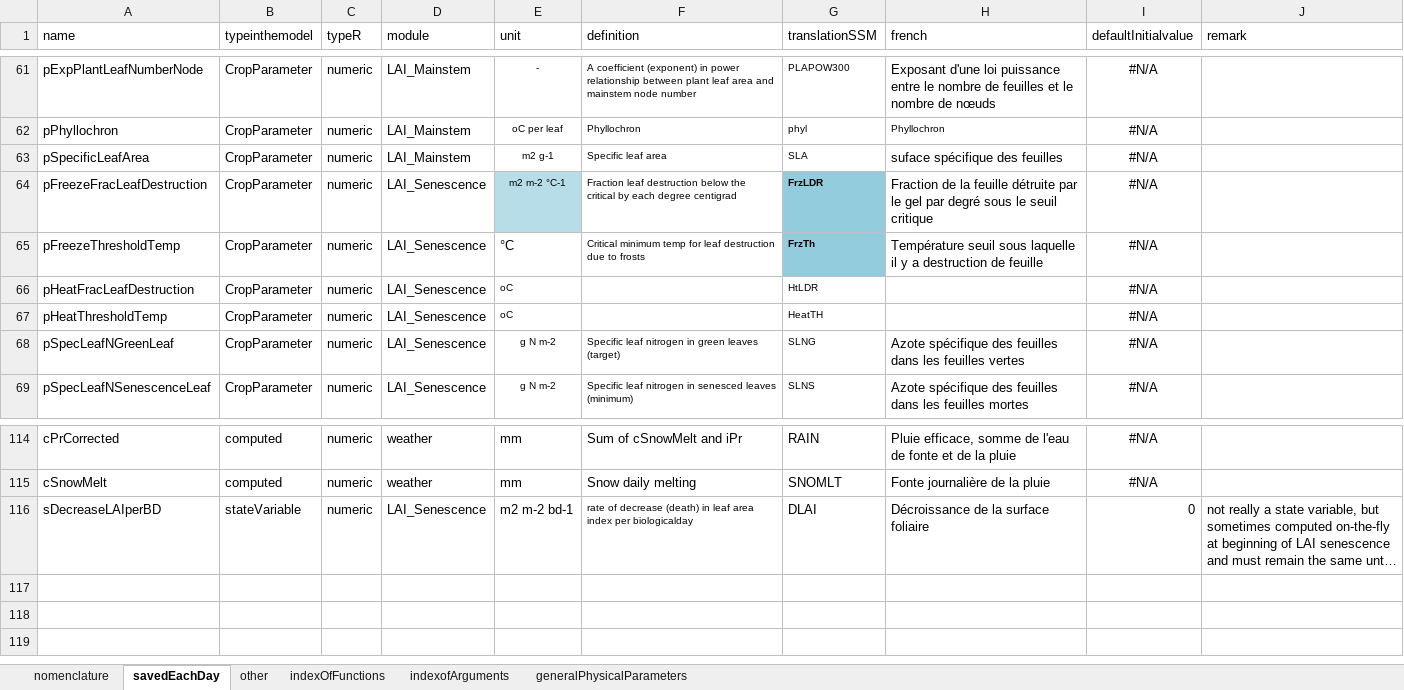
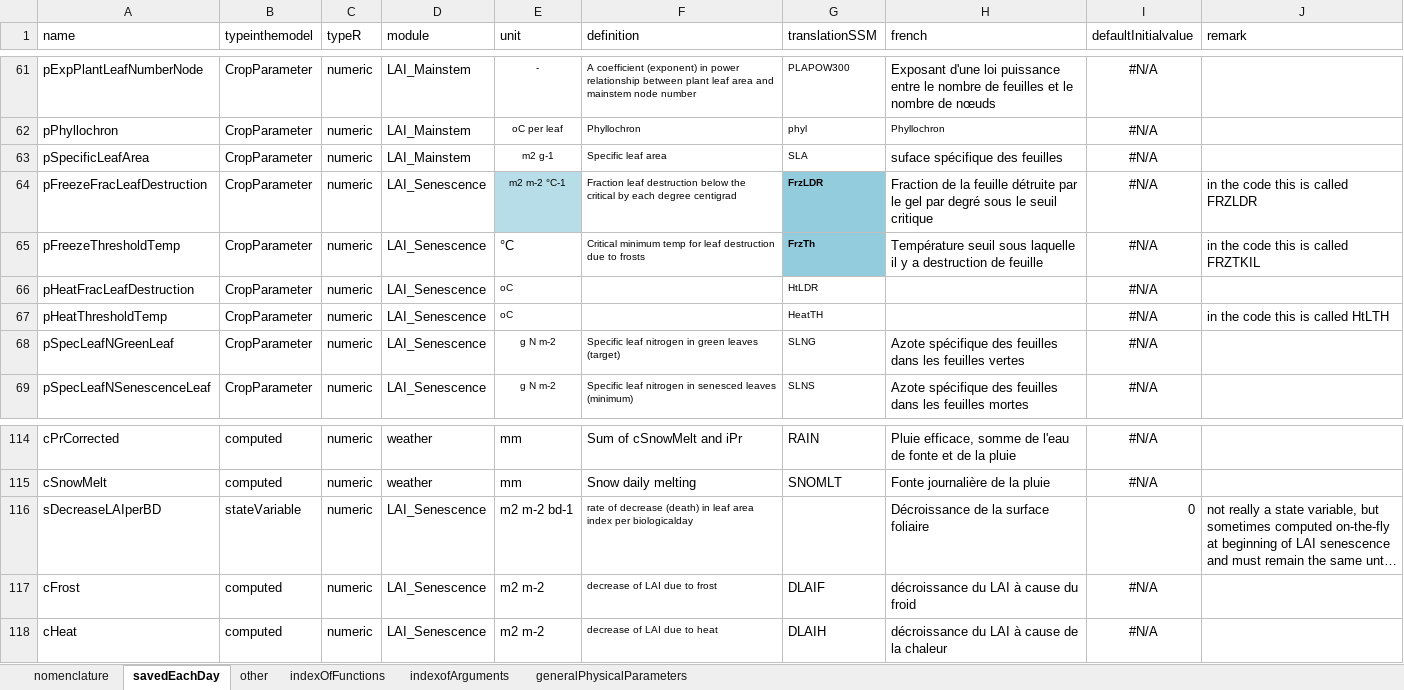
Before and after one commit to mariegosme/SSM.R, an Excel workbook: allvariables.xlsx, sheet savedEachDay, drawn as a sheet; only a part is shown, gaps mark what is left out; long unchanged cells end in …; values as stored, in another font and other column widths than the file's, no borders; the diff names each change by its address in the sheet, - before the commit and + after, or states it on an @@ line.

Commit message:
added effect of frost and heat on LAI decrease

```diff
--- a/allvariables.xlsx (sheet savedEachDay)
+++ b/allvariables.xlsx (sheet savedEachDay)
-J64 (remark): (empty)
+J64 (remark): in the code this is called FRZLDR
-J65 (remark): (empty)
+J65 (remark): in the code this is called FRZTKIL
-J67 (remark): (empty)
+J67 (remark): in the code this is called HtLTH
-G116 (translationSSM): DLAI
+G116 (translationSSM): (empty)
+row 117: cFrost | computed | numeric | LAI_Senescence | m2 m-2 | decrease of LAI due to frost | DLAIF | décroissance du LAI à cause du froid | #N/A
+row 118: cHeat | computed | numeric | LAI_Senescence | m2 m-2 | decrease of LAI due to heat | DLAIH | décroissance du LAI à cause de la chaleur | #N/A
```
Also changed, not shown: 2 other files.
